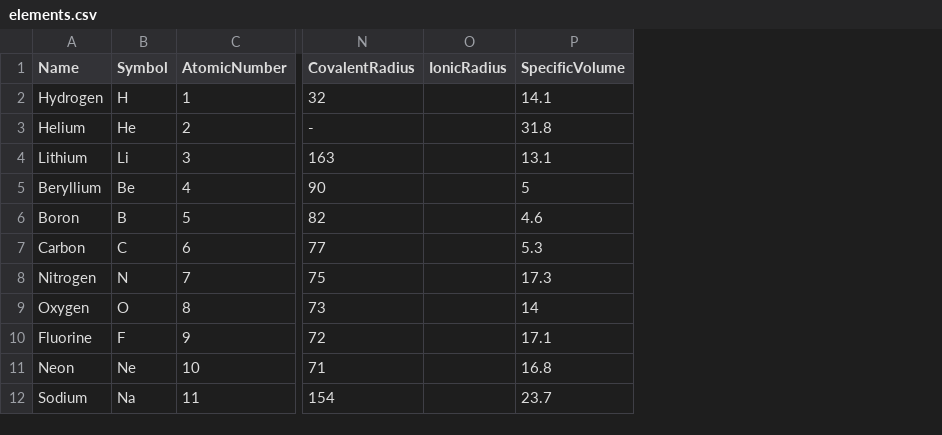
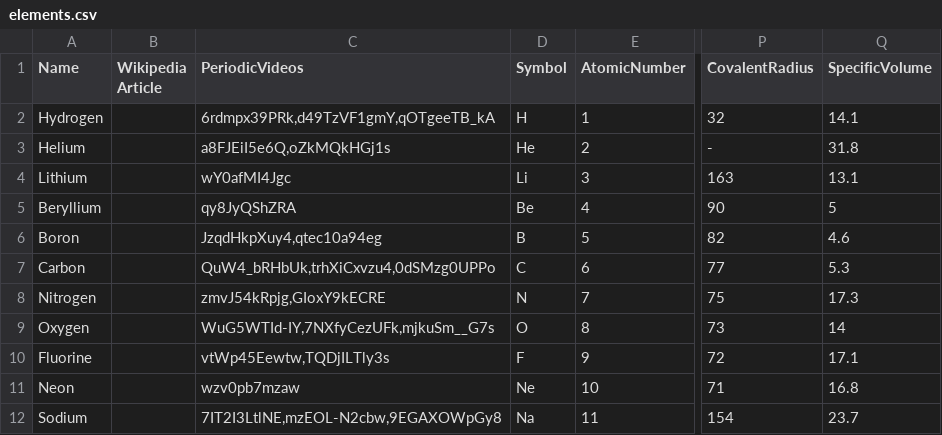
Before and after one commit to nathanphoffman/PeriodicTable, a CSV file: elements.csv, drawn as a sheet; only a part is shown, gaps mark what is left out; removed rows and columns are numbered as before the commit, all else as after; the diff names each change by its address in the sheet, - before the commit and + after, or states it on an @@ line.

Commit message:
Changes to how elements are displayed

```diff
--- a/elements.csv
+++ b/elements.csv
+column B (Wikipedia Article), empty
+column C (PeriodicVideos), rows 2-12: 6rdmpx39PRk,d49TzVF1gmY,qOTgeeTB_kA | a8FJEiI5e6Q,oZkMQkHGj1s | wY0afMI4Jgc | qy8JyQShZRA | JzqdHkpXuy4,qtec10a94eg | QuW4_bRHbUk,trhXiCxvzu4,0dSMzg0UPPo | zmvJ54kRpjg,GIoxY9kECRE | WuG5WTId-IY,7NXfyCezUFk,mjkuSm__G7s | vtWp45Eewtw,TQDjILTly3s | wzv0pb7mzaw | 7IT2I3LtlNE,mzEOL-N2cbw,9EGAXOWpGy8
-column O (IonicRadius), empty
```
Also changed, not shown: 13 other files.
